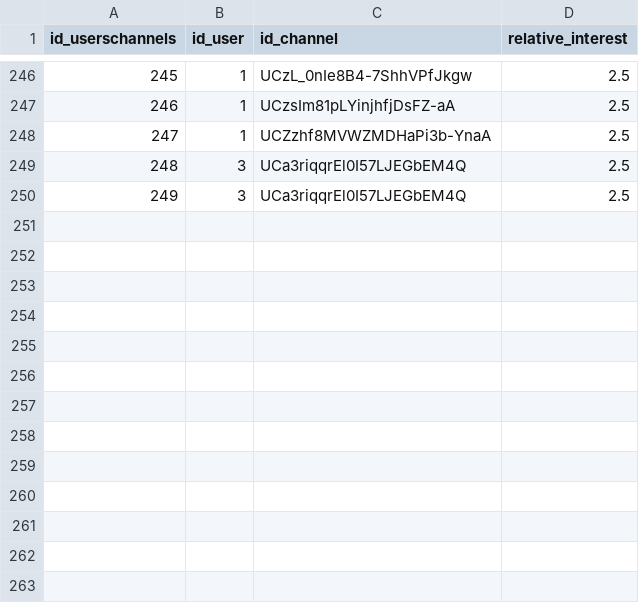
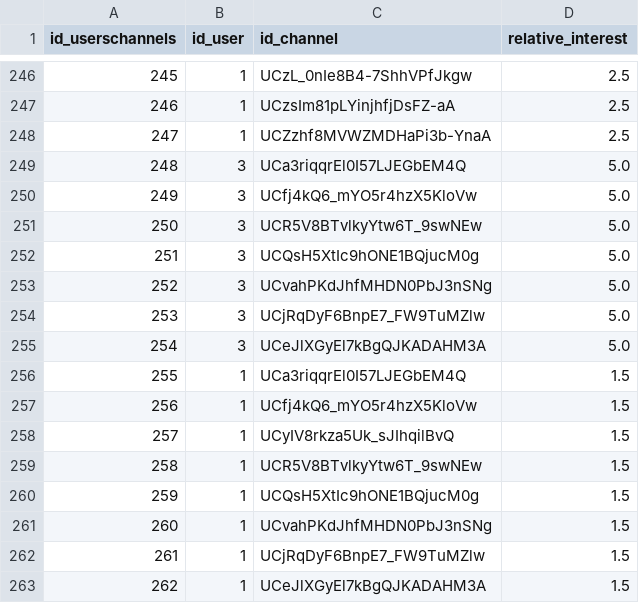
Before and after one commit to AlexandreGazagnes/yourtube, a CSV file: data/tables/userschannels.csv, drawn as a sheet; only a part is shown, gaps mark what is left out; addresses are those after the commit; the diff names each change by its address in the sheet, - before the commit and + after, or states it on an @@ line.

```diff
--- a/data/tables/userschannels.csv
+++ b/data/tables/userschannels.csv
-D249 (relative_interest): 2.5
+D249 (relative_interest): 5.0
+row 250: 249 | 3 | UCfj4kQ6_mYO5r4hzX5KloVw | 5.0
+row 251: 250 | 3 | UCR5V8BTvlkyYtw6T_9swNEw | 5.0
+row 252: 251 | 3 | UCQsH5XtIc9hONE1BQjucM0g | 5.0
+row 253: 252 | 3 | UCvahPKdJhfMHDN0PbJ3nSNg | 5.0
+row 254: 253 | 3 | UCjRqDyF6BnpE7_FW9TuMZlw | 5.0
+row 255: 254 | 3 | UCeJlXGyEl7kBgQJKADAHM3A | 5.0
@@ column A (id_userschannels) renumbered in row 256 @@
-B256 (id_user): 3
+B256 (id_user): 1
-D256 (relative_interest): 2.5
+D256 (relative_interest): 1.5
+row 257: 256 | 1 | UCfj4kQ6_mYO5r4hzX5KloVw | 1.5
+row 258: 257 | 1 | UCyIV8rkza5Uk_sJIhqilBvQ | 1.5
+row 259: 258 | 1 | UCR5V8BTvlkyYtw6T_9swNEw | 1.5
+row 260: 259 | 1 | UCQsH5XtIc9hONE1BQjucM0g | 1.5
+row 261: 260 | 1 | UCvahPKdJhfMHDN0PbJ3nSNg | 1.5
+row 262: 261 | 1 | UCjRqDyF6BnpE7_FW9TuMZlw | 1.5
+row 263: 262 | 1 | UCeJlXGyEl7kBgQJKADAHM3A | 1.5
```
Also changed, not shown: data/tables/channels.csv, 1 other file.
